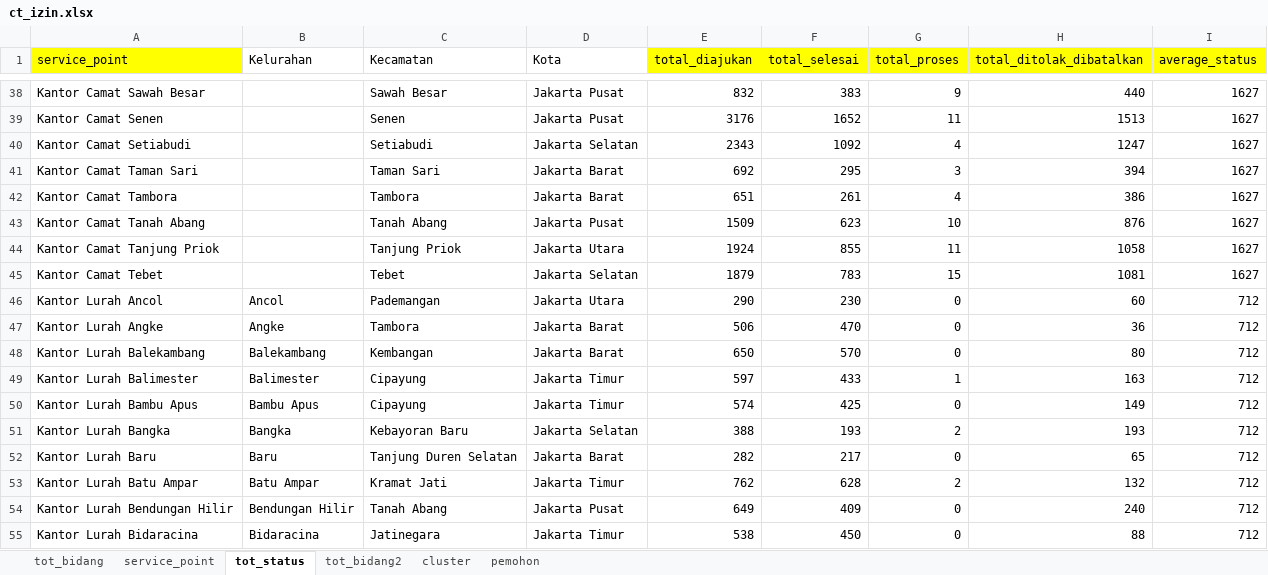
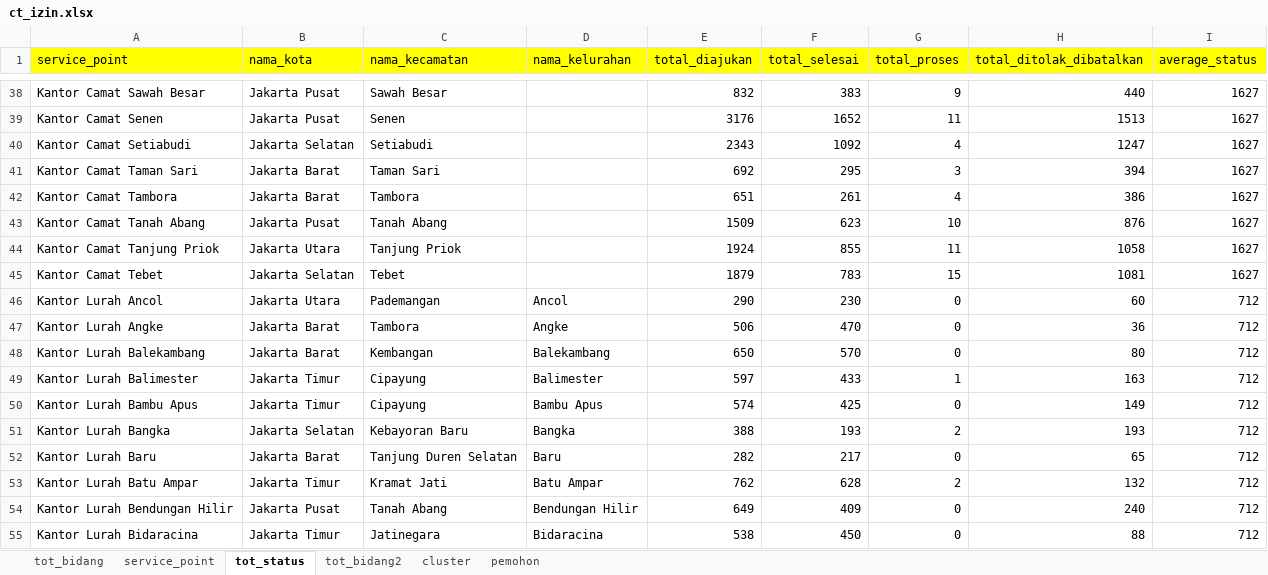
Before and after one commit to muhrizky123/dasboard_3, an Excel workbook: ct_izin.xlsx, sheet tot_status, drawn as a sheet; only a part is shown, gaps mark what is left out; values as stored, in another font and other column widths than the file's, no borders; the diff covers the shown part only; the diff names each change by its address in the sheet, - before the commit and + after, or states it on an @@ line.

```diff
--- a/ct_izin.xlsx (sheet tot_status)
+++ b/ct_izin.xlsx (sheet tot_status)
-B1: Kelurahan
+B1: nama_kota
-B1:D1 fill: none
+B1:D1 fill: #FFFF00
-C1: Kecamatan
+C1: nama_kecamatan
-D1: Kota
+D1: nama_kelurahan
-B38:B39 (nama_kota): (empty)
+B38:B39 (nama_kota): Jakarta Pusat
-D38:D39 (nama_kelurahan): Jakarta Pusat
+D38:D39 (nama_kelurahan): (empty)
-B40 (nama_kota): (empty)
+B40 (nama_kota): Jakarta Selatan
-D40 (nama_kelurahan): Jakarta Selatan
+D40 (nama_kelurahan): (empty)
-B41:B42 (nama_kota): (empty)
+B41:B42 (nama_kota): Jakarta Barat
-D41:D42 (nama_kelurahan): Jakarta Barat
+D41:D42 (nama_kelurahan): (empty)
-B43 (nama_kota): (empty)
+B43 (nama_kota): Jakarta Pusat
-D43 (nama_kelurahan): Jakarta Pusat
+D43 (nama_kelurahan): (empty)
-B44 (nama_kota): (empty)
+B44 (nama_kota): Jakarta Utara
-D44 (nama_kelurahan): Jakarta Utara
+D44 (nama_kelurahan): (empty)
-B45 (nama_kota): (empty)
+B45 (nama_kota): Jakarta Selatan
-D45 (nama_kelurahan): Jakarta Selatan
+D45 (nama_kelurahan): (empty)
-B46 (nama_kota): Ancol
+B46 (nama_kota): Jakarta Utara
-D46 (nama_kelurahan): Jakarta Utara
+D46 (nama_kelurahan): Ancol
-B47 (nama_kota): Angke
+B47 (nama_kota): Jakarta Barat
-D47 (nama_kelurahan): Jakarta Barat
+D47 (nama_kelurahan): Angke
-B48 (nama_kota): Balekambang
+B48 (nama_kota): Jakarta Barat
-D48 (nama_kelurahan): Jakarta Barat
+D48 (nama_kelurahan): Balekambang
-B49 (nama_kota): Balimester
+B49 (nama_kota): Jakarta Timur
-D49 (nama_kelurahan): Jakarta Timur
+D49 (nama_kelurahan): Balimester
-B50 (nama_kota): Bambu Apus
+B50 (nama_kota): Jakarta Timur
-D50 (nama_kelurahan): Jakarta Timur
+D50 (nama_kelurahan): Bambu Apus
-B51 (nama_kota): Bangka
+B51 (nama_kota): Jakarta Selatan
-D51 (nama_kelurahan): Jakarta Selatan
+D51 (nama_kelurahan): Bangka
-B52 (nama_kota): Baru
+B52 (nama_kota): Jakarta Barat
-D52 (nama_kelurahan): Jakarta Barat
+D52 (nama_kelurahan): Baru
-B53 (nama_kota): Batu Ampar
+B53 (nama_kota): Jakarta Timur
-D53 (nama_kelurahan): Jakarta Timur
+D53 (nama_kelurahan): Batu Ampar
-B54 (nama_kota): Bendungan Hilir
+B54 (nama_kota): Jakarta Pusat
-D54 (nama_kelurahan): Jakarta Pusat
+D54 (nama_kelurahan): Bendungan Hilir
-B55 (nama_kota): Bidaracina
+B55 (nama_kota): Jakarta Timur
-D55 (nama_kelurahan): Jakarta Timur
+D55 (nama_kelurahan): Bidaracina
```
Also changed, not shown: 597 edited cells elsewhere in this sheet, 2 other files.
